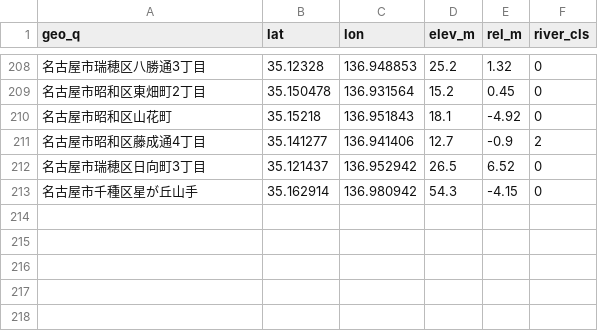
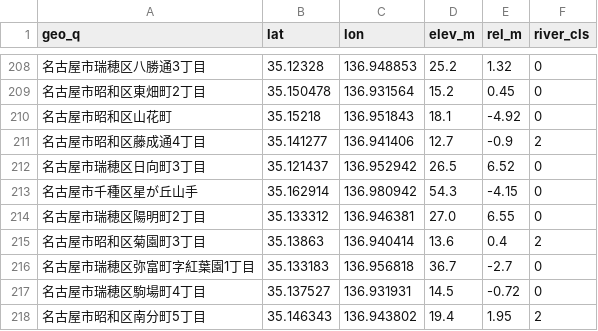
Before and after one commit to SoosDev/nagoya-housing-scr, a CSV file: data/cache/geo.csv, drawn as a sheet; only a part is shown, gaps mark what is left out.

```diff
--- a/data/cache/geo.csv
+++ b/data/cache/geo.csv
@@ -213 +213,6 @@ geo_q,lat,lon,elev_m,rel_m,river_cls
 名古屋市千種区星が丘山手,35.162914,136.980942,54.3,-4.15,0
+名古屋市瑞穂区陽明町2丁目,35.133312,136.946381,27.0,6.55,0
+名古屋市昭和区菊園町3丁目,35.13863,136.940414,13.6,0.4,2
+名古屋市瑞穂区弥富町字紅葉園1丁目,35.133183,136.956818,36.7,-2.7,0
+名古屋市瑞穂区駒場町4丁目,35.137527,136.931931,14.5,-0.72,0
+名古屋市昭和区南分町5丁目,35.146343,136.943802,19.4,1.95,2
```
Also changed, not shown: 3 other files.
